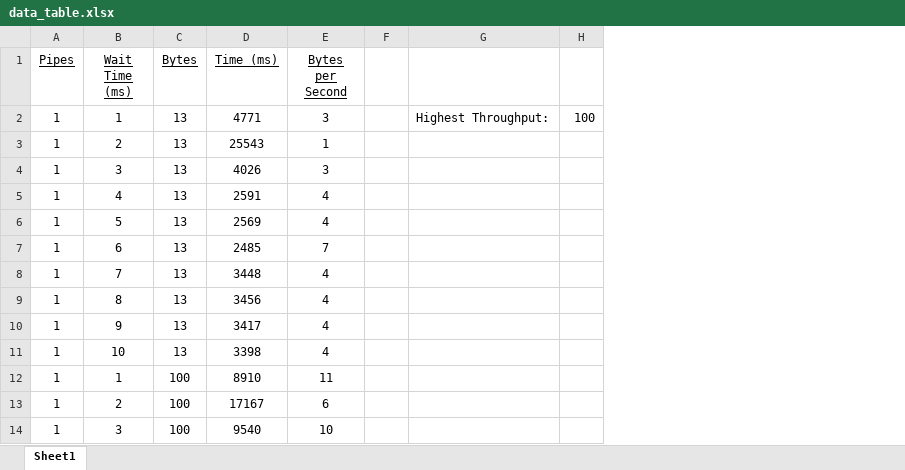
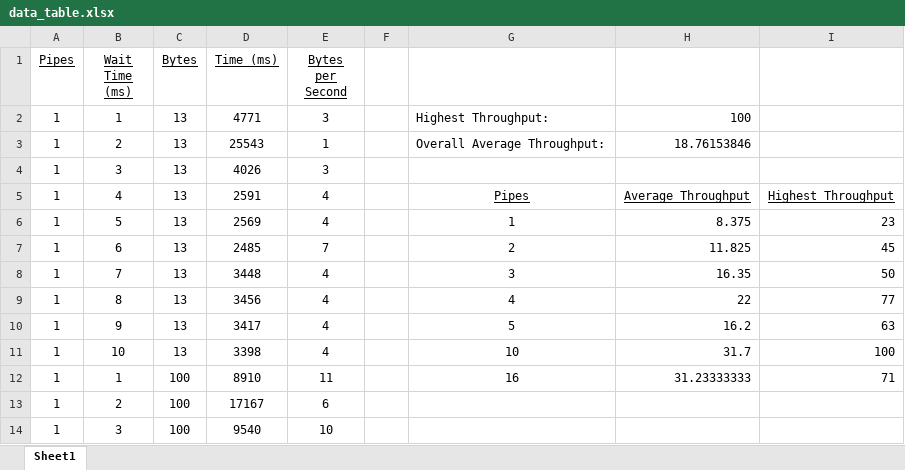
Before and after one commit to tjh2430/AndroidPipelinedFileCovertChannel, an Excel workbook: java_implementation/profiling/data_table.xlsx, sheet Sheet1, drawn as a sheet; only a part is shown; values as stored, in another font and other column widths than the file's, no borders; removed rows and columns are numbered as before the commit, all else as after; the diff names each change by its address in the sheet, - before the commit and + after, or states it on an @@ line.

Commit message:
Moved the raw profiling to the profiling folder and added some consolidated results in the excel spreadsheet.

```diff
--- a/java_implementation/profiling/data_table.xlsx (sheet Sheet1)
+++ b/java_implementation/profiling/data_table.xlsx (sheet Sheet1)
-column G, row 2: Highest Throughput:
-column H, row 2: 100
+column G, rows 2-12: Highest Throughput: | Overall Average Throughput: |  | Pipes | 1 | 2 | 3 | 4 | 5 | 10 | 16
+column H, rows 2-12: 100 | 18.76153846 |  | Average Throughput | 8.375 | 11.825 | 16.35 | 22 | 16.2 | 31.7 | 31.23333333
+column I, rows 5-12: Highest Throughput | 23 | 45 | 50 | 77 | 63 | 100 | 71
```
Also changed, not shown: 1 other file.
